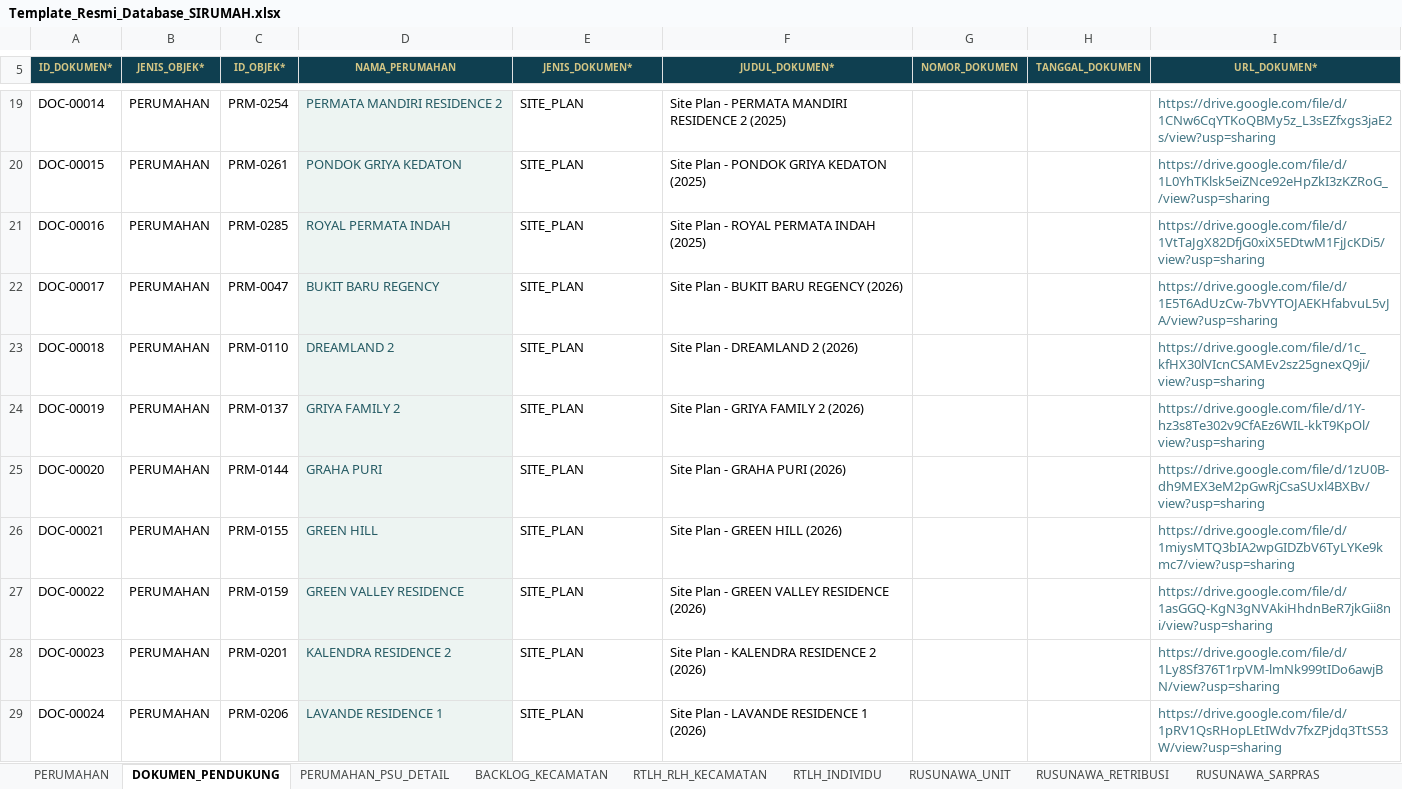
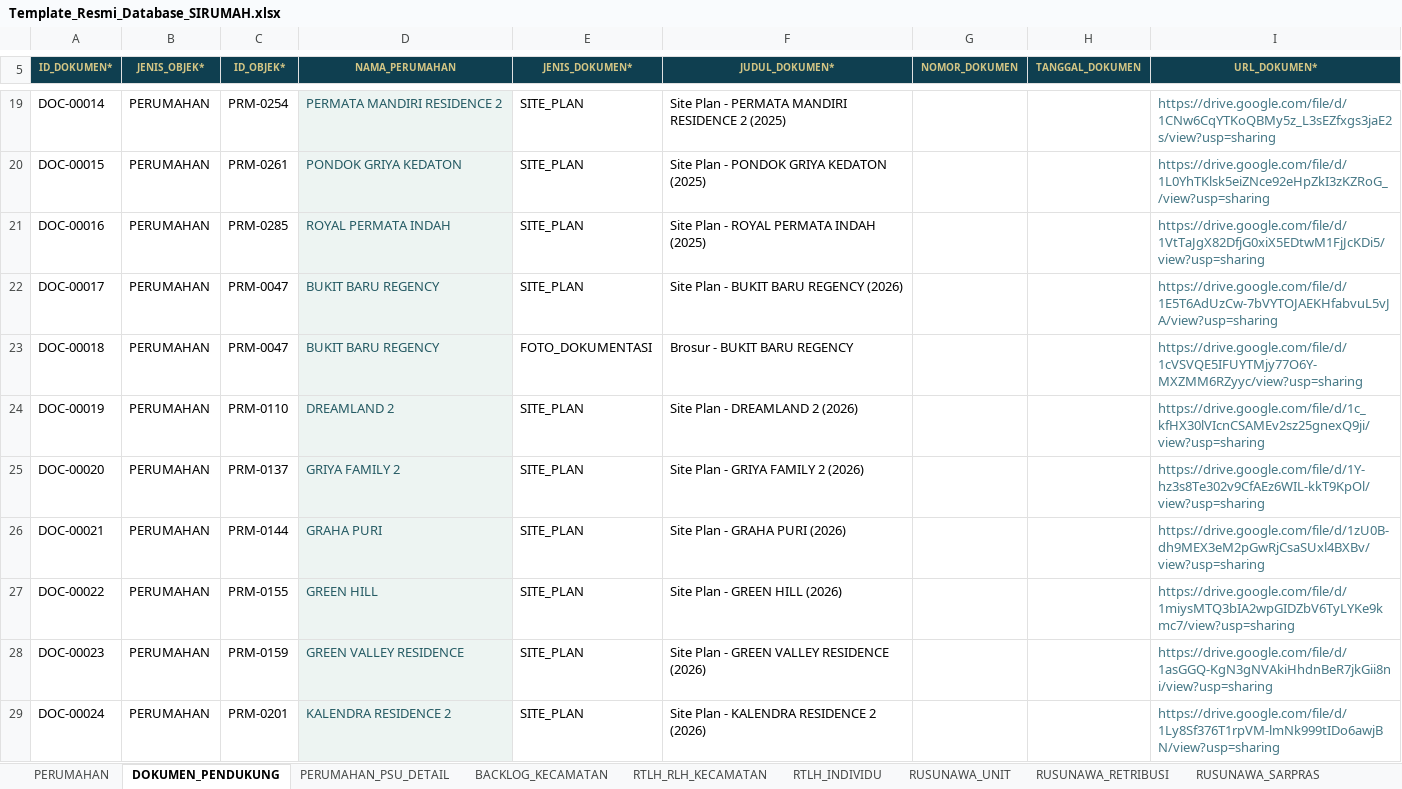
Before and after one commit to perkimpkp/sirumah, an Excel workbook: data/Template_Resmi_Database_SIRUMAH.xlsx, sheet DOKUMEN_PENDUKUNG, drawn as a sheet; only a part is shown, gaps mark what is left out; values as stored, in another font and other column widths than the file's, no borders; conditional formats not drawn; the diff covers the shown part only; the diff names each change by its address in the sheet, - before the commit and + after, or states it on an @@ line.

```diff
--- a/data/Template_Resmi_Database_SIRUMAH.xlsx (sheet DOKUMEN_PENDUKUNG)
+++ b/data/Template_Resmi_Database_SIRUMAH.xlsx (sheet DOKUMEN_PENDUKUNG)
-C23 (ID_OBJEK*): PRM-0110
+C23 (ID_OBJEK*): PRM-0047
-D23 (NAMA_PERUMAHAN): DREAMLAND 2
+D23 (NAMA_PERUMAHAN): BUKIT BARU REGENCY
-E23 (JENIS_DOKUMEN*): SITE_PLAN
+E23 (JENIS_DOKUMEN*): FOTO_DOKUMENTASI
-F23 (JUDUL_DOKUMEN*): Site Plan - DREAMLAND 2 (2026)
+F23 (JUDUL_DOKUMEN*): Brosur - BUKIT BARU REGENCY
-I23 (URL_DOKUMEN*): https://drive.google.com/file/d/1c_kfHX30lVIcnCSAMEv2sz25gnexQ9ji/view?usp=sharing
+I23 (URL_DOKUMEN*): https://drive.google.com/file/d/1cVSVQE5IFUYTMjy77O6Y-MXZMM6RZyyc/view?usp=sharing
-C24 (ID_OBJEK*): PRM-0137
+C24 (ID_OBJEK*): PRM-0110
-D24 (NAMA_PERUMAHAN): GRIYA FAMILY 2
+D24 (NAMA_PERUMAHAN): DREAMLAND 2
-F24 (JUDUL_DOKUMEN*): Site Plan - GRIYA FAMILY 2 (2026)
+F24 (JUDUL_DOKUMEN*): Site Plan - DREAMLAND 2 (2026)
-I24 (URL_DOKUMEN*): https://drive.google.com/file/d/1Y-hz3s8Te302v9CfAEz6WIL-kkT9KpOl/view?usp=sharing
+I24 (URL_DOKUMEN*): https://drive.google.com/file/d/1c_kfHX30lVIcnCSAMEv2sz25gnexQ9ji/view?usp=sharing
-C25 (ID_OBJEK*): PRM-0144
+C25 (ID_OBJEK*): PRM-0137
-D25 (NAMA_PERUMAHAN): GRAHA PURI
+D25 (NAMA_PERUMAHAN): GRIYA FAMILY 2
-F25 (JUDUL_DOKUMEN*): Site Plan - GRAHA PURI (2026)
+F25 (JUDUL_DOKUMEN*): Site Plan - GRIYA FAMILY 2 (2026)
-I25 (URL_DOKUMEN*): https://drive.google.com/file/d/1zU0B-dh9MEX3eM2pGwRjCsaSUxl4BXBv/view?usp=sharing
+I25 (URL_DOKUMEN*): https://drive.google.com/file/d/1Y-hz3s8Te302v9CfAEz6WIL-kkT9KpOl/view?usp=sharing
-C26 (ID_OBJEK*): PRM-0155
+C26 (ID_OBJEK*): PRM-0144
-D26 (NAMA_PERUMAHAN): GREEN HILL
+D26 (NAMA_PERUMAHAN): GRAHA PURI
-F26 (JUDUL_DOKUMEN*): Site Plan - GREEN HILL (2026)
+F26 (JUDUL_DOKUMEN*): Site Plan - GRAHA PURI (2026)
-I26 (URL_DOKUMEN*): https://drive.google.com/file/d/1miysMTQ3bIA2wpGIDZbV6TyLYKe9kmc7/view?usp=sharing
+I26 (URL_DOKUMEN*): https://drive.google.com/file/d/1zU0B-dh9MEX3eM2pGwRjCsaSUxl4BXBv/view?usp=sharing
-C27 (ID_OBJEK*): PRM-0159
+C27 (ID_OBJEK*): PRM-0155
-D27 (NAMA_PERUMAHAN): GREEN VALLEY RESIDENCE
+D27 (NAMA_PERUMAHAN): GREEN HILL
-F27 (JUDUL_DOKUMEN*): Site Plan - GREEN VALLEY RESIDENCE (2026)
+F27 (JUDUL_DOKUMEN*): Site Plan - GREEN HILL (2026)
-I27 (URL_DOKUMEN*): https://drive.google.com/file/d/1asGGQ-KgN3gNVAkiHhdnBeR7jkGii8ni/view?usp=sharing
+I27 (URL_DOKUMEN*): https://drive.google.com/file/d/1miysMTQ3bIA2wpGIDZbV6TyLYKe9kmc7/view?usp=sharing
-C28 (ID_OBJEK*): PRM-0201
+C28 (ID_OBJEK*): PRM-0159
-D28 (NAMA_PERUMAHAN): KALENDRA RESIDENCE 2
+D28 (NAMA_PERUMAHAN): GREEN VALLEY RESIDENCE
-F28 (JUDUL_DOKUMEN*): Site Plan - KALENDRA RESIDENCE 2 (2026)
+F28 (JUDUL_DOKUMEN*): Site Plan - GREEN VALLEY RESIDENCE (2026)
-I28 (URL_DOKUMEN*): https://drive.google.com/file/d/1Ly8Sf376T1rpVM-lmNk999tIDo6awjBN/view?usp=sharing
+I28 (URL_DOKUMEN*): https://drive.google.com/file/d/1asGGQ-KgN3gNVAkiHhdnBeR7jkGii8ni/view?usp=sharing
-C29 (ID_OBJEK*): PRM-0206
+C29 (ID_OBJEK*): PRM-0201
-D29 (NAMA_PERUMAHAN): LAVANDE RESIDENCE 1
+D29 (NAMA_PERUMAHAN): KALENDRA RESIDENCE 2
-F29 (JUDUL_DOKUMEN*): Site Plan - LAVANDE RESIDENCE 1 (2026)
+F29 (JUDUL_DOKUMEN*): Site Plan - KALENDRA RESIDENCE 2 (2026)
-I29 (URL_DOKUMEN*): https://drive.google.com/file/d/1pRV1QsRHopLEtIWdv7fxZPjdq3TtS53W/view?usp=sharing
+I29 (URL_DOKUMEN*): https://drive.google.com/file/d/1Ly8Sf376T1rpVM-lmNk999tIDo6awjBN/view?usp=sharing
```
Also changed, not shown: 4 added rows and 13 edited cells elsewhere in this sheet, sheet PERUMAHAN, sheet PERUMAHAN_PSU_DETAIL, hidden cells, charts or pictures.
